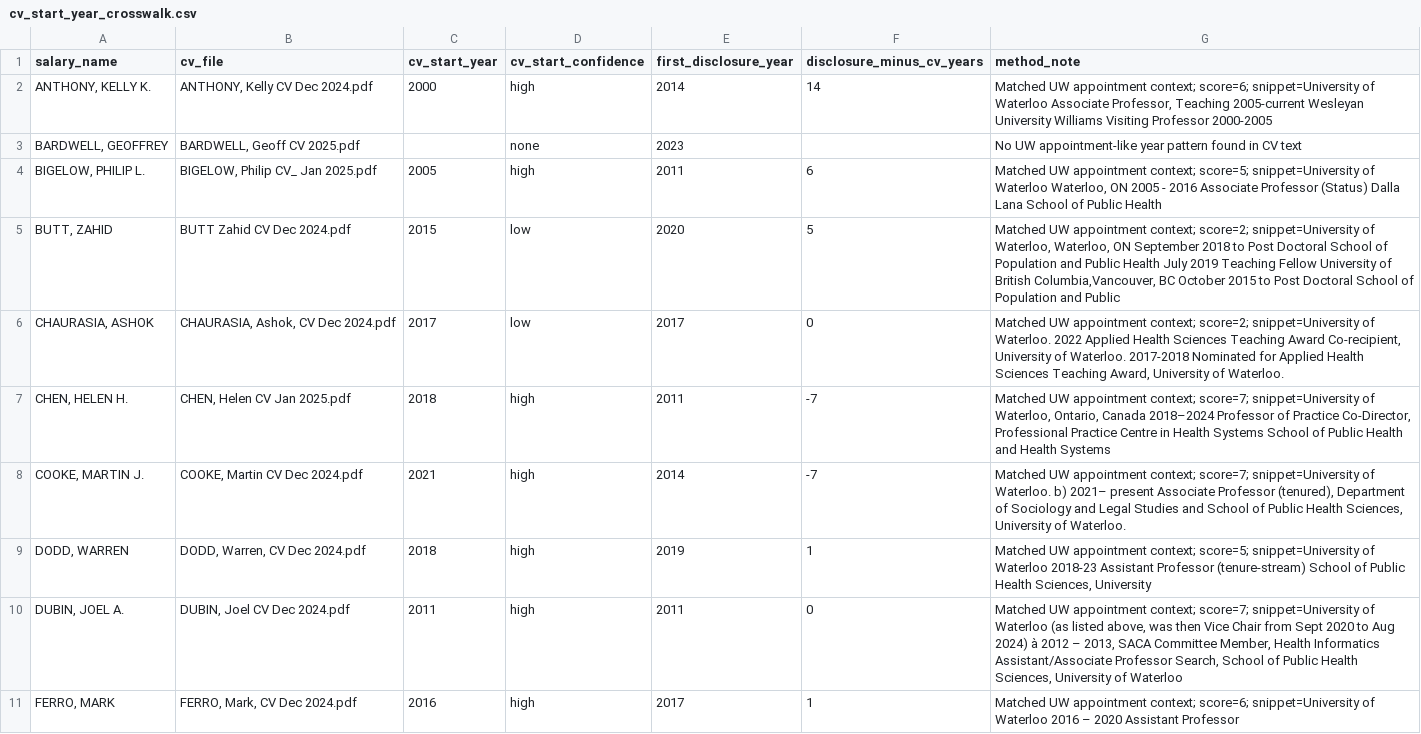
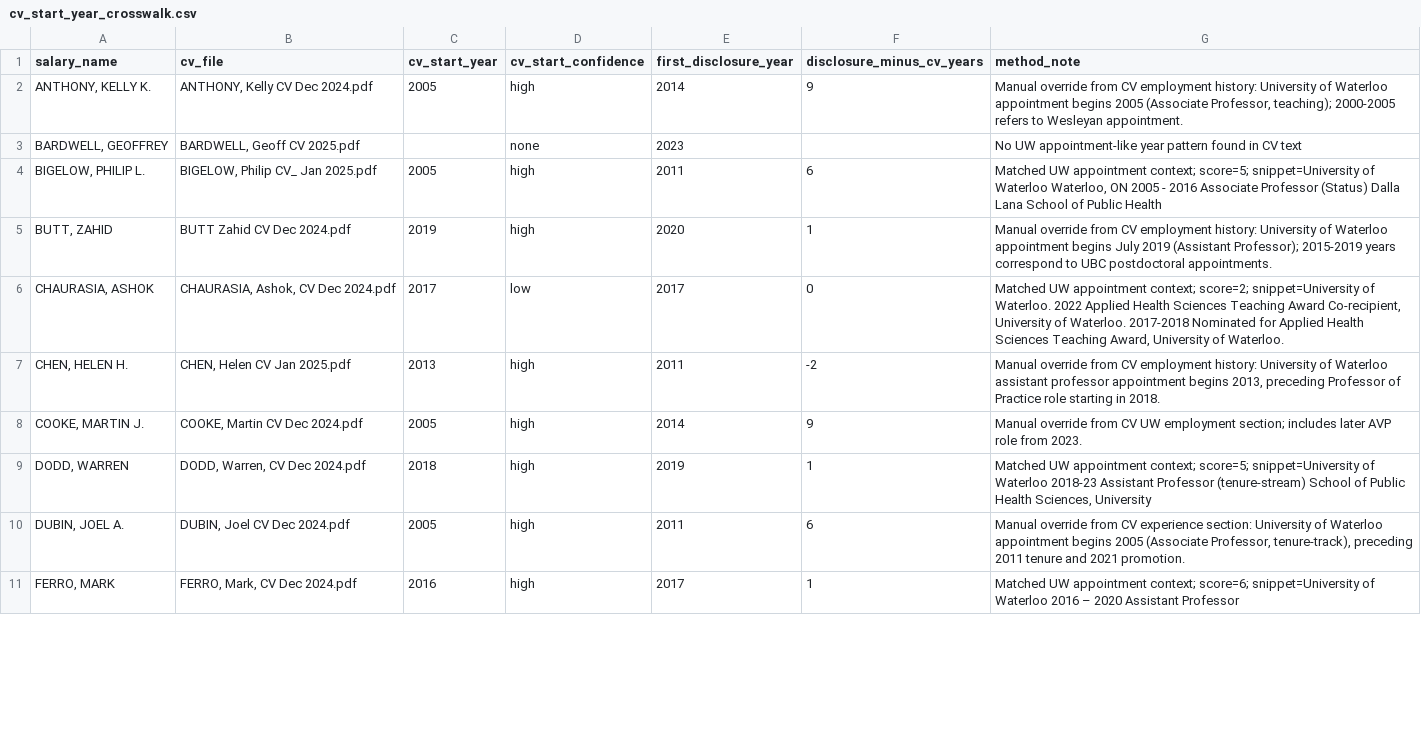
Before and after one commit to JimWallace/SPHS-Salary-Analysis, a CSV file: analysis_output/cv_start_year_crosswalk.csv, drawn as a sheet; only a part is shown; the diff covers the shown part only.

```diff
--- a/analysis_output/cv_start_year_crosswalk.csv
+++ b/analysis_output/cv_start_year_crosswalk.csv
@@ -1,11 +1,11 @@
 salary_name,cv_file,cv_start_year,cv_start_confidence,first_disclosure_year,disclosure_minus_cv_years,method_note
-"ANTHONY, KELLY K.","ANTHONY, Kelly CV Dec 2024.pdf",2000,high,2014,14,"Matched UW appointment context; score=6; snippet=University of Waterloo Associate Professor, Teaching 2005-current Wesleyan University Williams Visiting Professor 2000-2005"
+"ANTHONY, KELLY K.","ANTHONY, Kelly CV Dec 2024.pdf",2005,high,2014,9,"Manual override from CV employment history: University of Waterloo appointment begins 2005 (Associate Professor, teaching); 2000-2005 refers to Wesleyan appointment."
 "BARDWELL, GEOFFREY","BARDWELL, Geoff CV 2025.pdf",,none,2023,,No UW appointment-like year pattern found in CV text
 "BIGELOW, PHILIP L.","BIGELOW, Philip CV_ Jan 2025.pdf",2005,high,2011,6,"Matched UW appointment context; score=5; snippet=University of Waterloo Waterloo, ON 2005 - 2016 Associate Professor (Status) Dalla Lana School of Public Health"
-"BUTT, ZAHID",BUTT Zahid CV Dec 2024.pdf,2015,low,2020,5,"Matched UW appointment context; score=2; snippet=University of Waterloo, Waterloo, ON September 2018 to Post Doctoral School of Population and Public Health July 2019 Teaching Fellow University of British Columbia,Vancouver, BC October 2015 to Post Doctoral School of Population and Public"
+"BUTT, ZAHID",BUTT Zahid CV Dec 2024.pdf,2019,high,2020,1,Manual override from CV employment history: University of Waterloo appointment begins July 2019 (Assistant Professor); 2015-2019 years correspond to UBC postdoctoral appointments.
 "CHAURASIA, ASHOK","CHAURASIA, Ashok, CV Dec 2024.pdf",2017,low,2017,0,"Matched UW appointment context; score=2; snippet=University of Waterloo. 2022 Applied Health Sciences Teaching Award Co-recipient, University of Waterloo. 2017-2018 Nominated for Applied Health Sciences Teaching Award, University of Waterloo."
-"CHEN, HELEN H.","CHEN, Helen CV Jan 2025.pdf",2018,high,2011,-7,"Matched UW appointment context; score=7; snippet=University of Waterloo, Ontario, Canada 2018–2024 Professor of Practice Co-Director, Professional Practice Centre in Health Systems School of Public Health and Health Systems"
-"COOKE, MARTIN J.","COOKE, Martin CV Dec 2024.pdf",2021,high,2014,-7,"Matched UW appointment context; score=7; snippet=University of Waterloo. b) 2021– present Associate Professor (tenured), Department of Sociology and Legal Studies and School of Public Health Sciences, University of Waterloo."
+"CHEN, HELEN H.","CHEN, Helen CV Jan 2025.pdf",2013,high,2011,-2,"Manual override from CV employment history: University of Waterloo assistant professor appointment begins 2013, preceding Professor of Practice role starting in 2018."
+"COOKE, MARTIN J.","COOKE, Martin CV Dec 2024.pdf",2005,high,2014,9,Manual override from CV UW employment section; includes later AVP role from 2023.
 "DODD, WARREN","DODD, Warren, CV Dec 2024.pdf",2018,high,2019,1,"Matched UW appointment context; score=5; snippet=University of Waterloo 2018-23 Assistant Professor (tenure-stream) School of Public Health Sciences, University"
-"DUBIN, JOEL A.","DUBIN, Joel CV Dec 2024.pdf",2011,high,2011,0,"Matched UW appointment context; score=7; snippet=University of Waterloo (as listed above, was then Vice Chair from Sept 2020 to Aug 2024) à 2012 – 2013, SACA Committee Member, Health Informatics Assistant/Associate Professor Search, School of Public Health Sciences, University of Waterloo"
+"DUBIN, JOEL A.","DUBIN, Joel CV Dec 2024.pdf",2005,high,2011,6,"Manual override from CV experience section: University of Waterloo appointment begins 2005 (Associate Professor, tenure-track), preceding 2011 tenure and 2021 promotion."
 "FERRO, MARK","FERRO, Mark, CV Dec 2024.pdf",2016,high,2017,1,Matched UW appointment context; score=6; snippet=University of Waterloo 2016 – 2020 Assistant Professor
```
Also changed, not shown: 1 added row and 22 edited cells elsewhere in this file, analysis_output/appendix_skeptic_leave_one_pair_out.csv, analysis_output/disclosure_public_crosscheck.csv, 41 other files.
